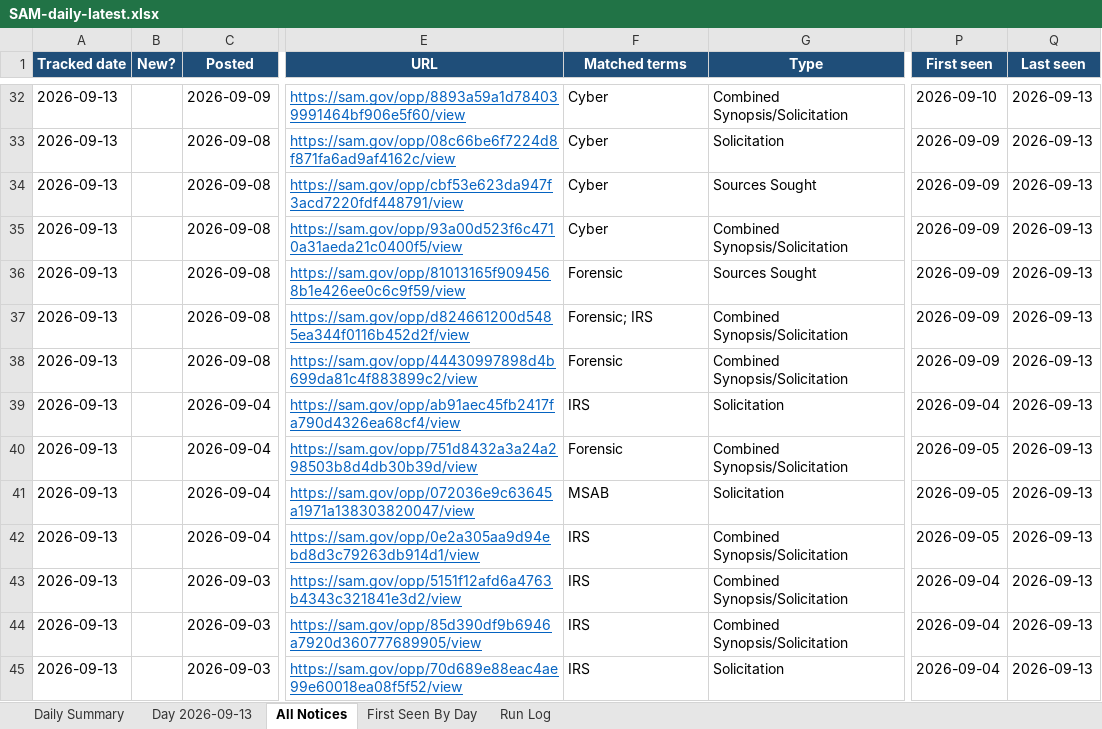
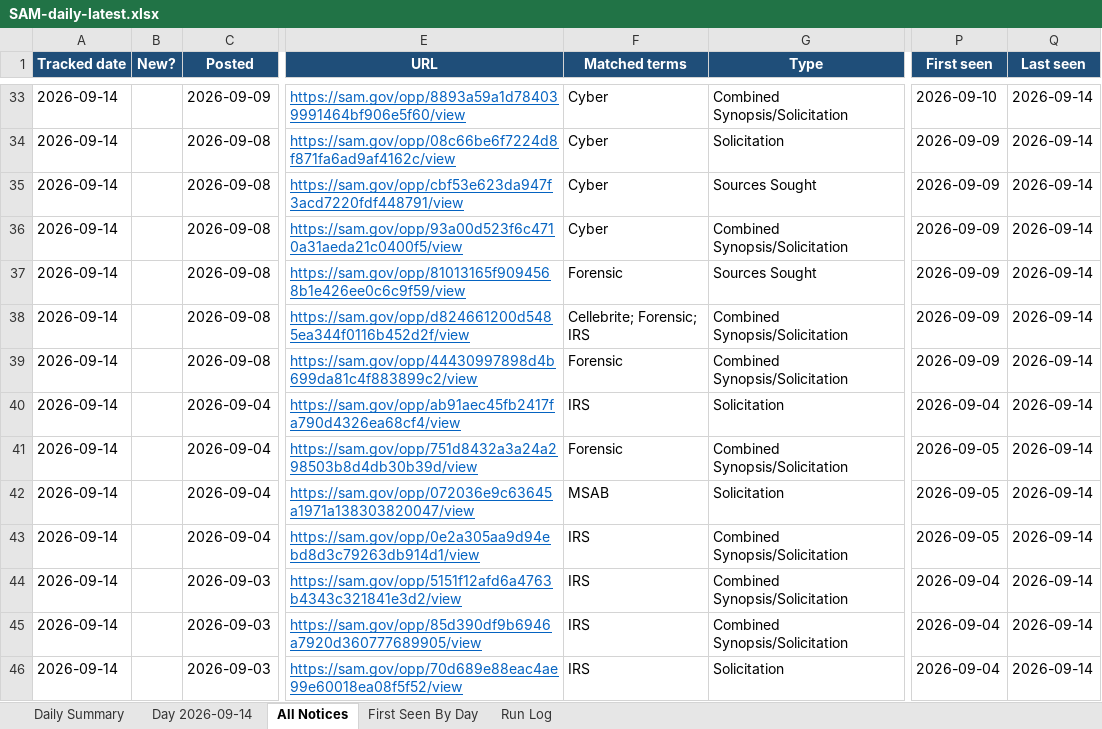
Before and after one commit to biscuitdh/44aa9566-3f78-4f70-9255-8cc9b8d7e019, an Excel workbook: docs/v/SAM-daily-latest.xlsx, sheet All Notices, drawn as a sheet; only a part is shown, gaps mark what is left out; values as stored, in another font and other column widths than the file's, no borders; addresses are those after the commit; the diff covers the shown part only; the diff names each change by its address in the sheet, - before the commit and + after, or states it on an @@ line.

```diff
--- a/docs/v/SAM-daily-latest.xlsx (sheet All Notices)
+++ b/docs/v/SAM-daily-latest.xlsx (sheet All Notices)
-sheet tab: Day 2026-09-13
+sheet tab: Day 2026-09-14
-A33:A46 (Tracked date): 2026-09-13
+A33:A46 (Tracked date): 2026-09-14
-Q33:Q46 (Last seen): 2026-09-13
+Q33:Q46 (Last seen): 2026-09-14
-F38 (Matched terms): Forensic; IRS
+F38 (Matched terms): Cellebrite; Forensic; IRS
```
Also changed, not shown: 1 added row, 7 removed rows and 86 edited cells elsewhere in this sheet, sheet First Seen By Day, sheet Day 2026-09-14, sheet Run Log, sheet Daily Summary, 4 other files.
